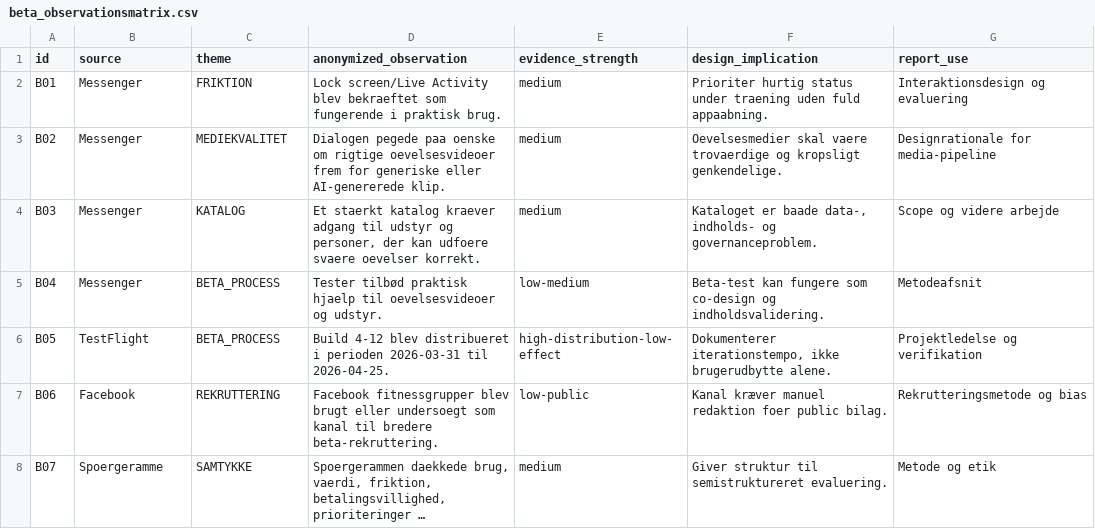
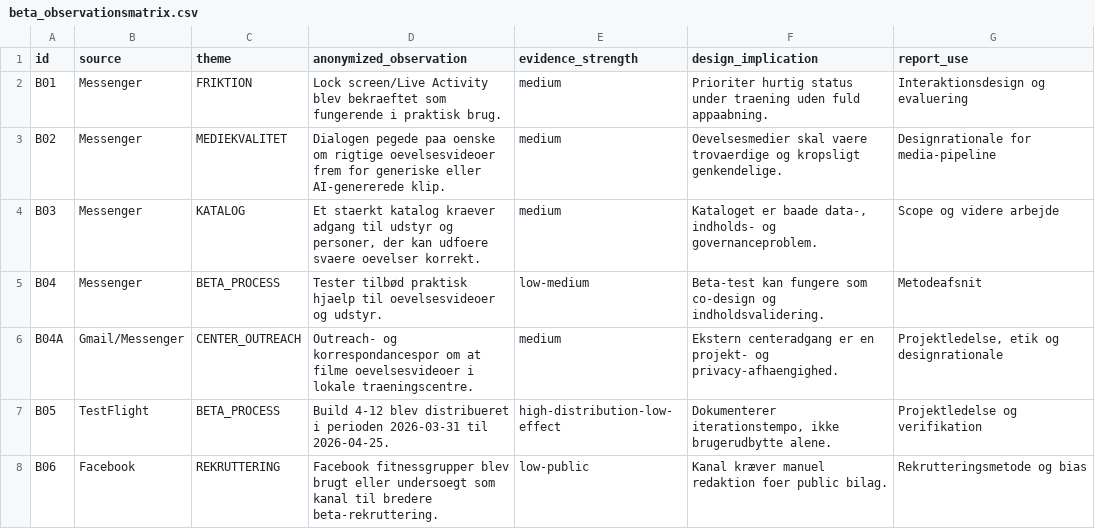
Before and after one commit to Jegerchristiank/Bachelor-i-Sundhed-og-Informatik, a CSV file: Materiale/traeningsmester-2026-04-28/04_brugerindsigt_beta/beta_observationsmatrix.csv, drawn as a sheet; only a part is shown; the shorter side is filled out with more unchanged rows; long unchanged cells end in ….

Commit message:
Document training center correspondence

```diff
--- a/Materiale/traeningsmester-2026-04-28/04_brugerindsigt_beta/beta_observationsmatrix.csv
+++ b/Materiale/traeningsmester-2026-04-28/04_brugerindsigt_beta/beta_observationsmatrix.csv
@@ -5,2 +5,3 @@ B03,Messenger,KATALOG,"Et staerkt katalog kraever adgang til udstyr og personer,
 B04,Messenger,BETA_PROCESS,"Tester tilbød praktisk hjaelp til oevelsesvideoer og udstyr.",low-medium,"Beta-test kan fungere som co-design og indholdsvalidering.","Metodeafsnit"
+B04A,Gmail/Messenger,CENTER_OUTREACH,"Outreach- og korrespondancespor om at filme oevelsesvideoer i lokale traeningscentre.",medium,"Ekstern centeradgang er en projekt- og privacy-afhaengighed.","Projektledelse, etik og designrationale"
 B05,TestFlight,BETA_PROCESS,"Build 4-12 blev distribueret i perioden 2026-03-31 til 2026-04-25.",high-distribution-low-effect,"Dokumenterer iterationstempo, ikke brugerudbytte alene.","Projektledelse og verifikation"
```
Also changed, not shown: 7 other files.
